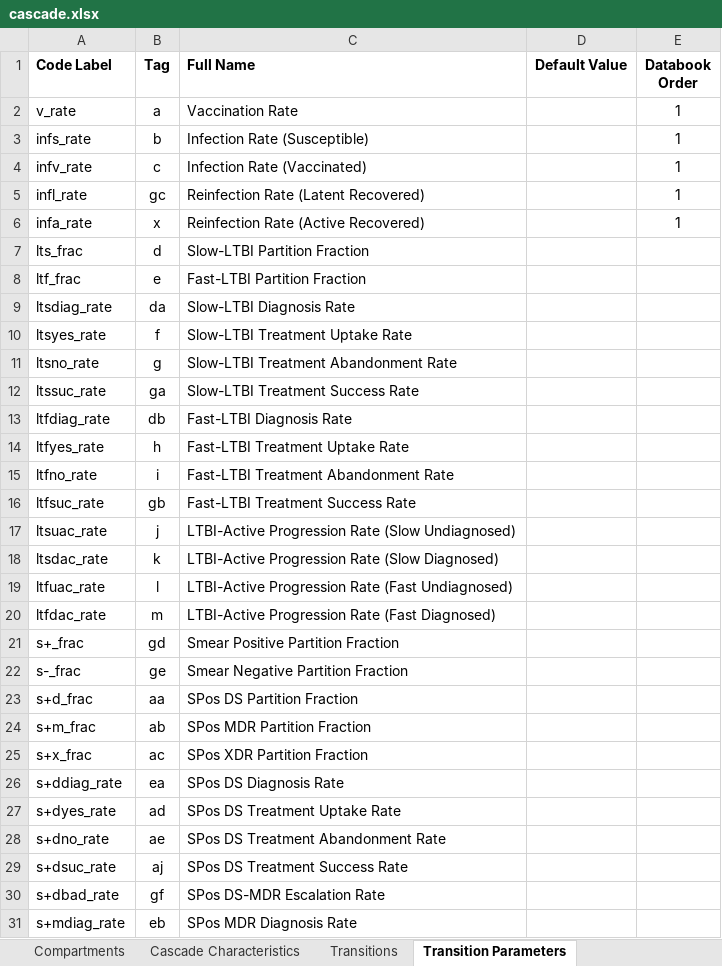
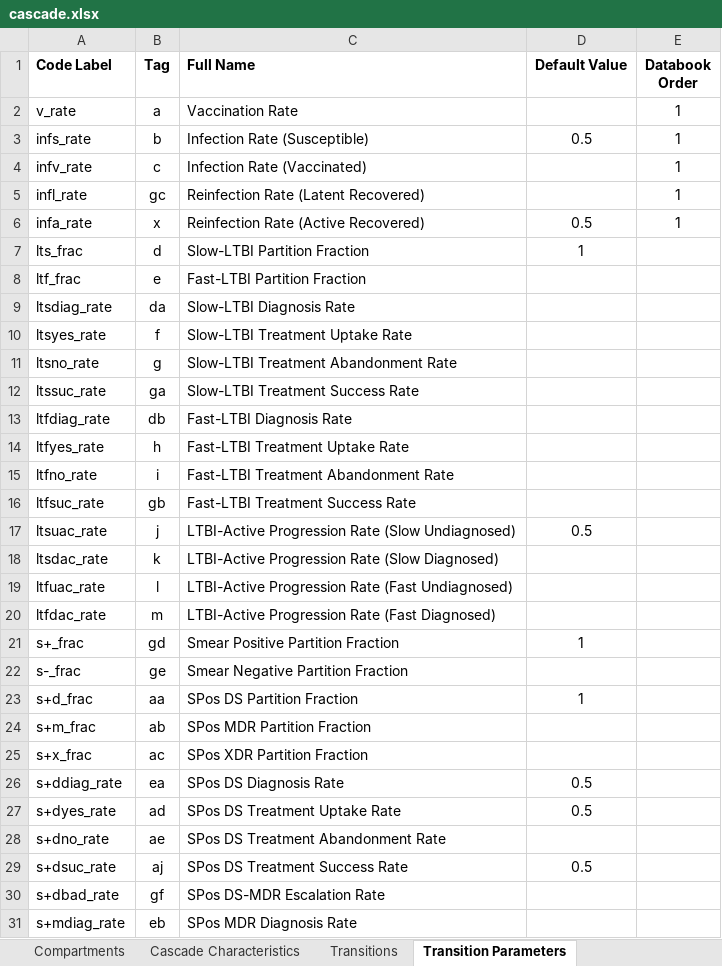
Before and after one commit to optimamodel/optima-tb, an Excel workbook: optima/cascade.xlsx, sheet Transition Parameters, drawn as a sheet; only a part is shown; values as stored, in another font and other column widths than the file's, no borders; the diff names each change by its address in the sheet, - before the commit and + after, or states it on an @@ line.

Commit message:
Characteristics propagated to parset
ParameterSet.pars is now subdivided into 'cascade' parameters and
'characs' parameters, the latter of which contains pop sizes and
prevalences.
Model even currently interpolates pop size to the start year and uses
that value as the starting susceptibles value.
Note: Collection compartments are currently not being counted as part of
standard cascade characteristics, despite having people in them. This
will be dealt with soon when collection compartments propagate
immediately...

```diff
--- a/optima/cascade.xlsx (sheet Transition Parameters)
+++ b/optima/cascade.xlsx (sheet Transition Parameters)
-D3 (Default Value): (empty)
+D3 (Default Value): 0.5
-D6 (Default Value): (empty)
+D6 (Default Value): 0.5
-D7 (Default Value): (empty)
+D7 (Default Value): 1
-D17 (Default Value): (empty)
+D17 (Default Value): 0.5
-D21 (Default Value): (empty)
+D21 (Default Value): 1
-D23 (Default Value): (empty)
+D23 (Default Value): 1
-D26:D27 (Default Value): (empty)
+D26:D27 (Default Value): 0.5
-D29 (Default Value): (empty)
+D29 (Default Value): 0.5
```
Also changed, not shown: sheet Cascade Characteristics, optima/standard-test-data-modded.xlsx, 3 other files.
